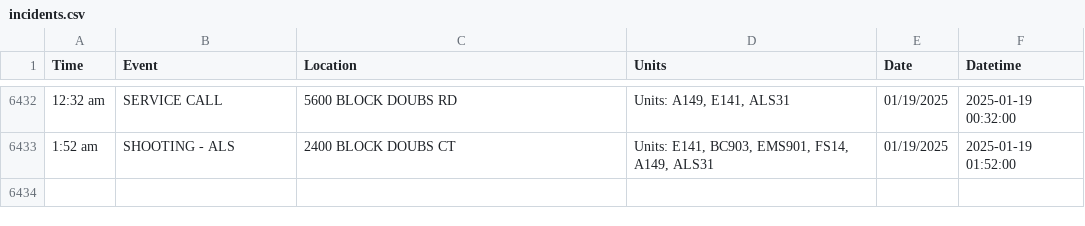
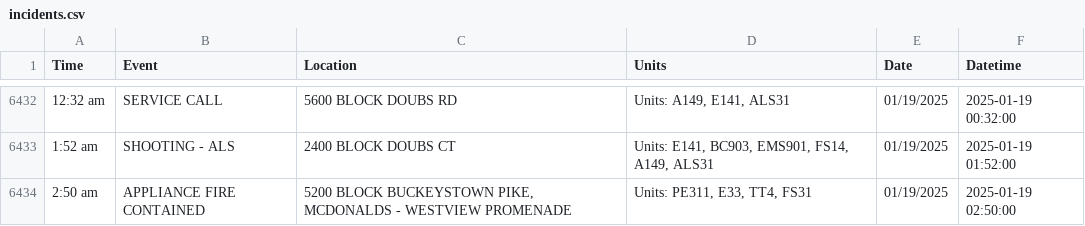
Before and after one commit to NewsAppsUMD/fredscanner, a CSV file: incidents.csv, drawn as a sheet; only a part is shown, gaps mark what is left out.

```diff
--- a/incidents.csv
+++ b/incidents.csv
@@ -6433 +6433,2 @@ Time,Event,Location,Units,Date,Datetime
 1:52 am,SHOOTING - ALS,2400 BLOCK DOUBS CT,"Units: E141, BC903, EMS901, FS14, A149, ALS31",01/19/2025,2025-01-19 01:52:00
+2:50 am,APPLIANCE FIRE CONTAINED,"5200 BLOCK BUCKEYSTOWN PIKE, MCDONALDS - WESTVIEW PROMENADE","Units: PE311, E33, TT4, FS31",01/19/2025,2025-01-19 02:50:00
```
Also changed, not shown: 1 other file.
